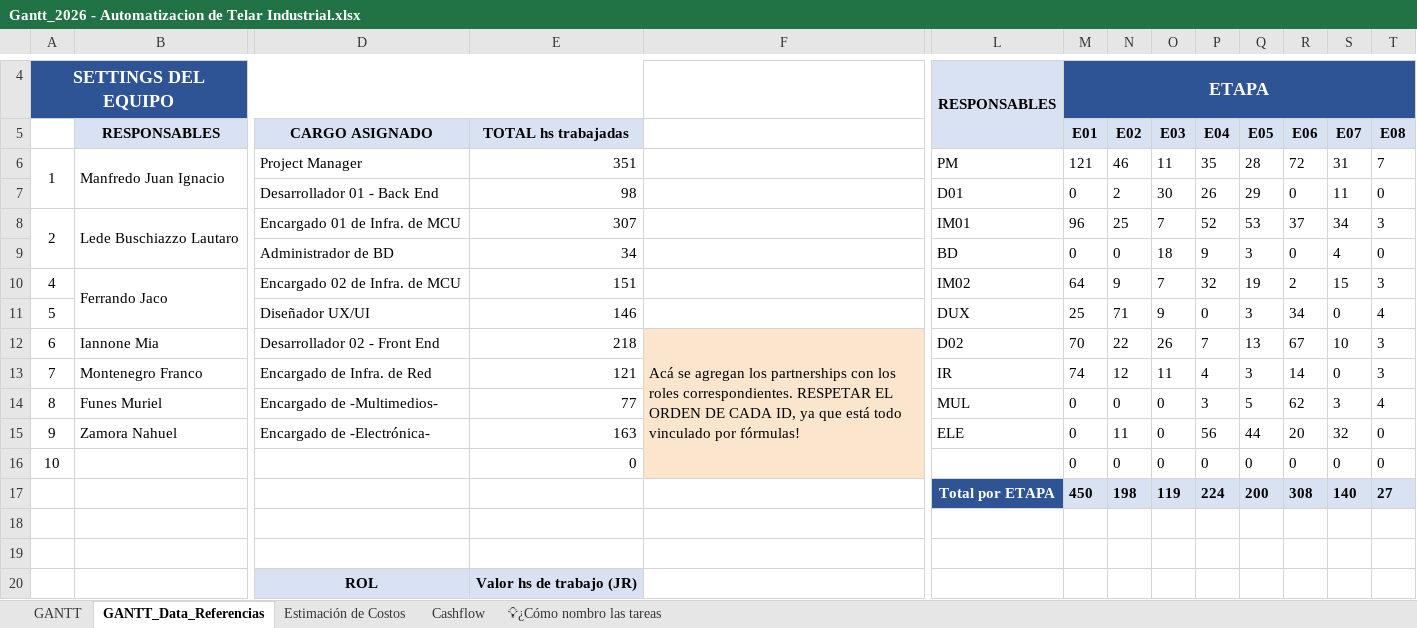
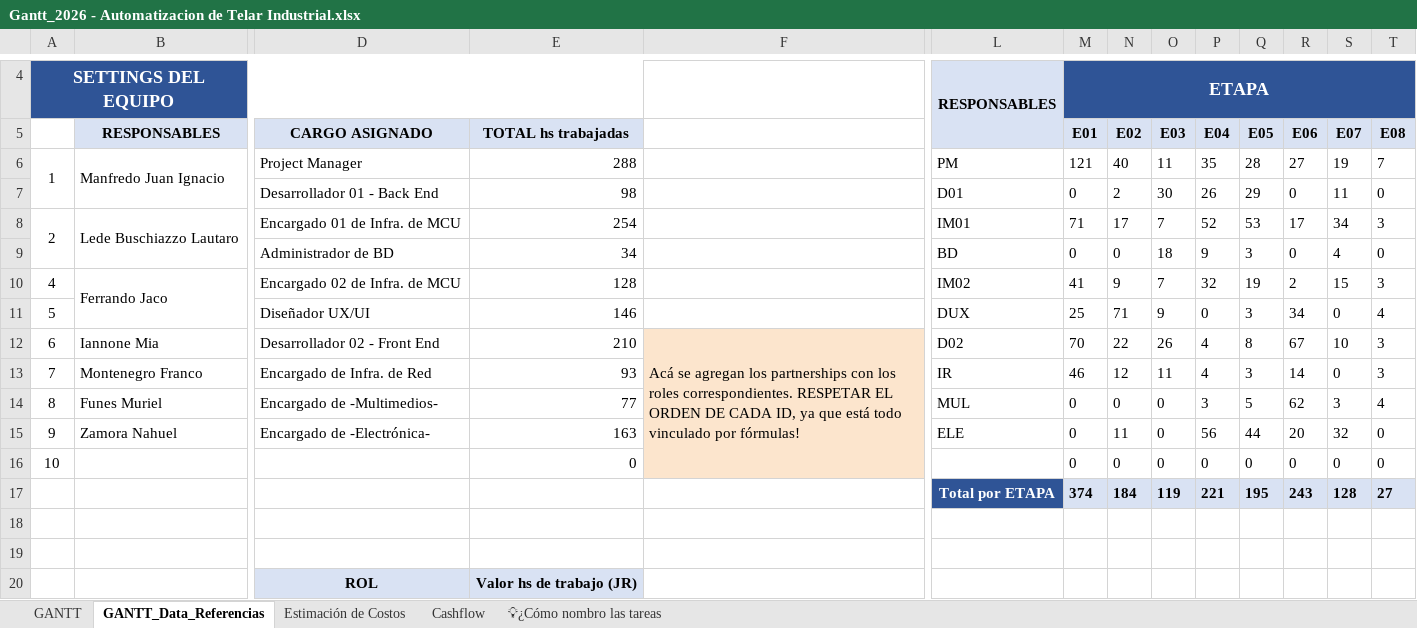
Before and after one commit to manfredojuanignacio08-prog/control_insercion_trama, an Excel workbook: documentacion_proyecto/Gantt_2026 - Automatizacion de Telar Industrial.xlsx, sheet GANTT_Data_Referencias, drawn as a sheet; only a part is shown, gaps mark what is left out; values as stored, in another font and other column widths than the file's, no borders; charts and pictures not drawn; removed rows and columns are numbered as before the commit, all else as after; rows hold the shown columns only; the diff names each change by its address in the sheet, - before the commit and + after, or states it on an @@ line.

```diff
--- a/documentacion_proyecto/Gantt_2026 - Automatizacion de Telar Industrial.xlsx (sheet GANTT_Data_Referencias)
+++ b/documentacion_proyecto/Gantt_2026 - Automatizacion de Telar Industrial.xlsx (sheet GANTT_Data_Referencias)
-E6: 351
+E6: 288
-N6: 46
+N6: 40
-R6: 72
+R6: 27
-S6: 31
+S6: 19
-E8: 307
+E8: 254
-M8: 96
+M8: 71
-N8: 25
+N8: 17
-R8: 37
+R8: 17
-E10: 151
+E10: 128
-M10: 64
+M10: 41
-E12: 218
+E12: 210
-P12: 7
+P12: 4
-Q12: 13
+Q12: 8
-E13: 121
+E13: 93
-M13: 74
+M13: 46
-row 17:  |  |  |  |  | Total por ETAPA | 450 | 198 | 119 | 224 | 200 | 308 | 140 | 27
+row 17:  |  |  |  |  | Total por ETAPA | 374 | 184 | 119 | 221 | 195 | 243 | 128 | 27
```
Also changed, not shown: sheet Estimación de Costos, sheet Cashflow, sheet GANTT, charts or pictures, 13 other files.
